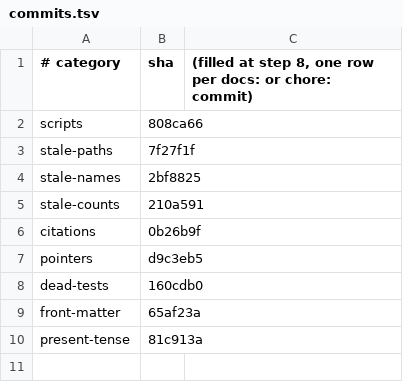
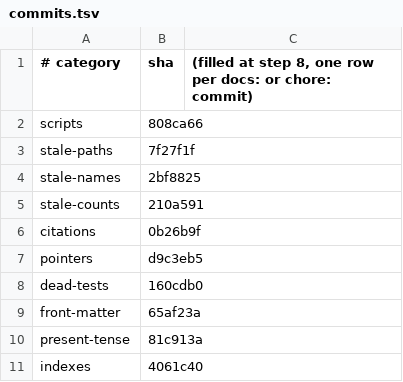
Before and after one commit to willemsk/nanopnp, a TSV file: docs/code_reviews/CODE_REVIEW_039/raw/commits.tsv, drawn as a sheet; the diff names each change by its address in the sheet, - before the commit and + after, or states it on an @@ line.

```diff
--- a/docs/code_reviews/CODE_REVIEW_039/raw/commits.tsv
+++ b/docs/code_reviews/CODE_REVIEW_039/raw/commits.tsv
+row 11: indexes | 4061c40
```
Also changed, not shown: docs/code_reviews/CODE_REVIEW_039/raw/dispositions.tsv, 3 other files.
